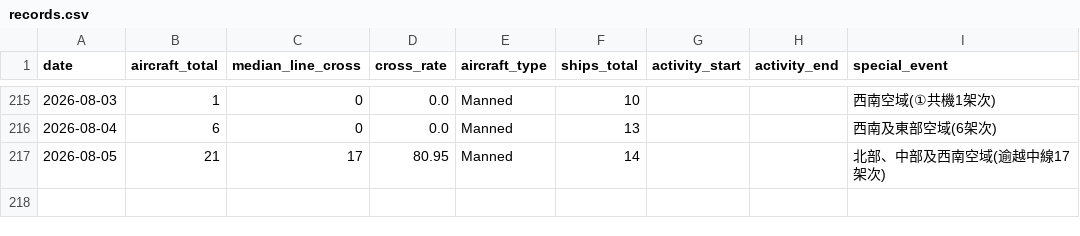
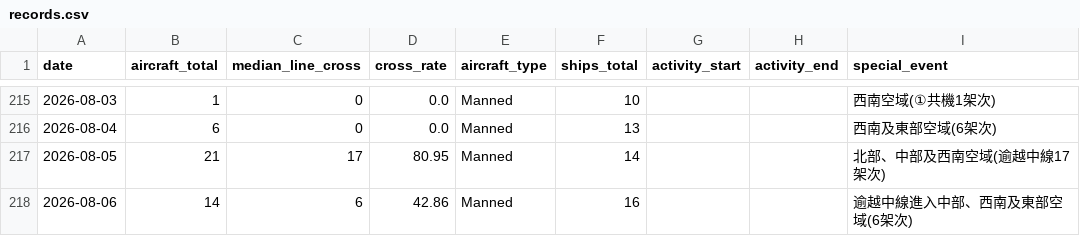
Before and after one commit to lioneer32232002-commits/pla-tracker, a CSV file: data/records.csv, drawn as a sheet; only a part is shown, gaps mark what is left out.

```diff
--- a/data/records.csv
+++ b/data/records.csv
@@ -236 +236,2 @@ date,aircraft_total,median_line_cross,cross_rate,aircraft_type,ships_total,activ
 2026-08-05,21,17,80.95,Manned,14,,,北部、中部及西南空域(逾越中線17架次)
+2026-08-06,14,6,42.86,Manned,16,,,逾越中線進入中部、西南及東部空域(6架次)
```
Also changed, not shown: 19 other files.
